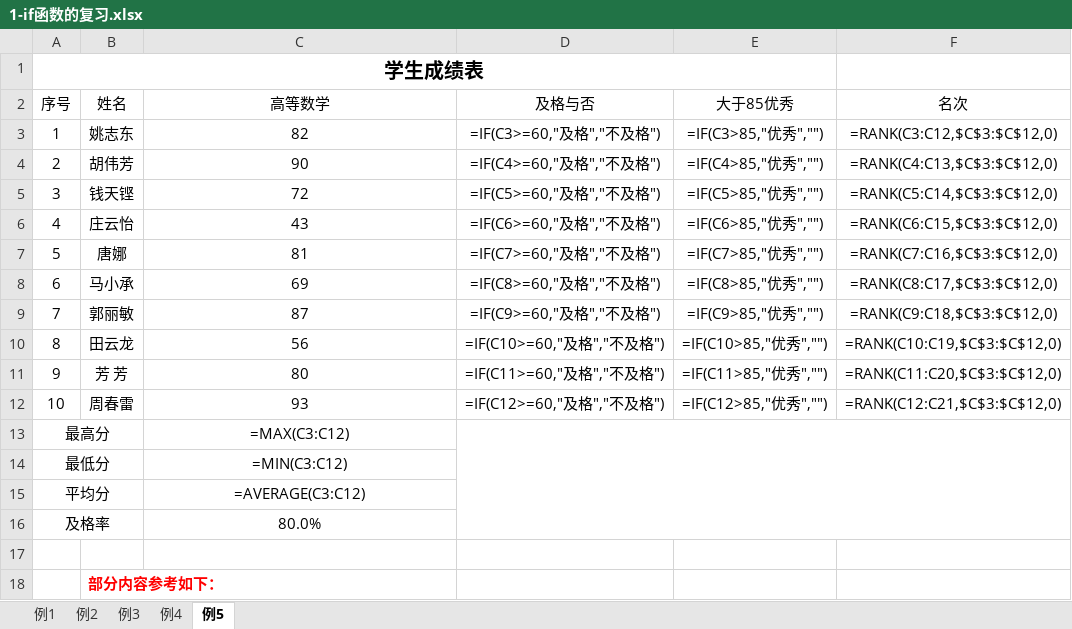
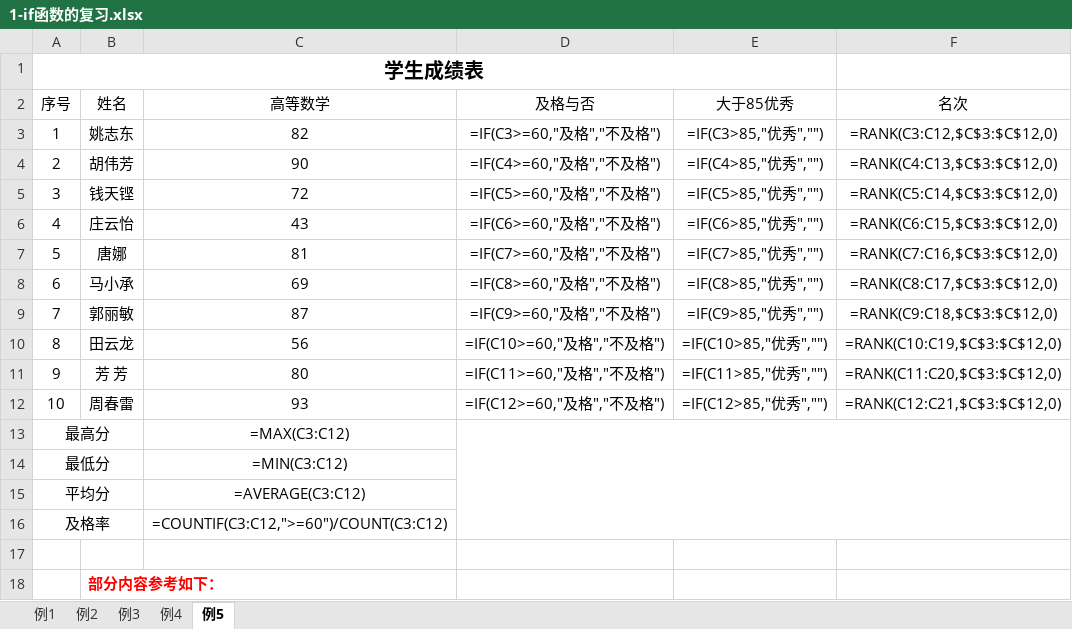
Before and after one commit to CancerXiaoAi/demo, an Excel workbook: 大学信息技术/项目3/实训2/1-if函数的复习.xlsx, sheet 例5, drawn as a sheet; values as stored, in another font and other column widths than the file's, no borders; formulas are shown in place of their values; charts and pictures not drawn; the diff names each change by its address in the sheet, - before the commit and + after, or states it on an @@ line.

```diff
--- a/大学信息技术/项目3/实训2/1-if函数的复习.xlsx (sheet 例5)
+++ b/大学信息技术/项目3/实训2/1-if函数的复习.xlsx (sheet 例5)
-C16 (高等数学): 80.0%
+C16 (高等数学): =COUNTIF(C3:C12,">=60")/COUNT(C3:C12)
```
Also changed, not shown: 大学信息技术/项目3/实训2/2-个税计算.xlsx.
